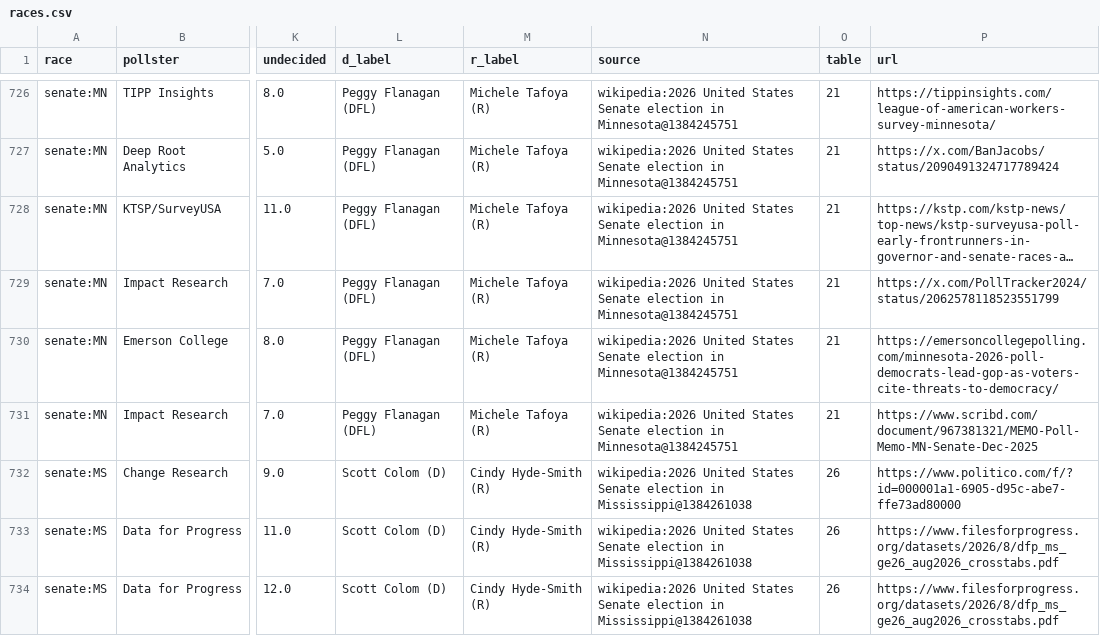
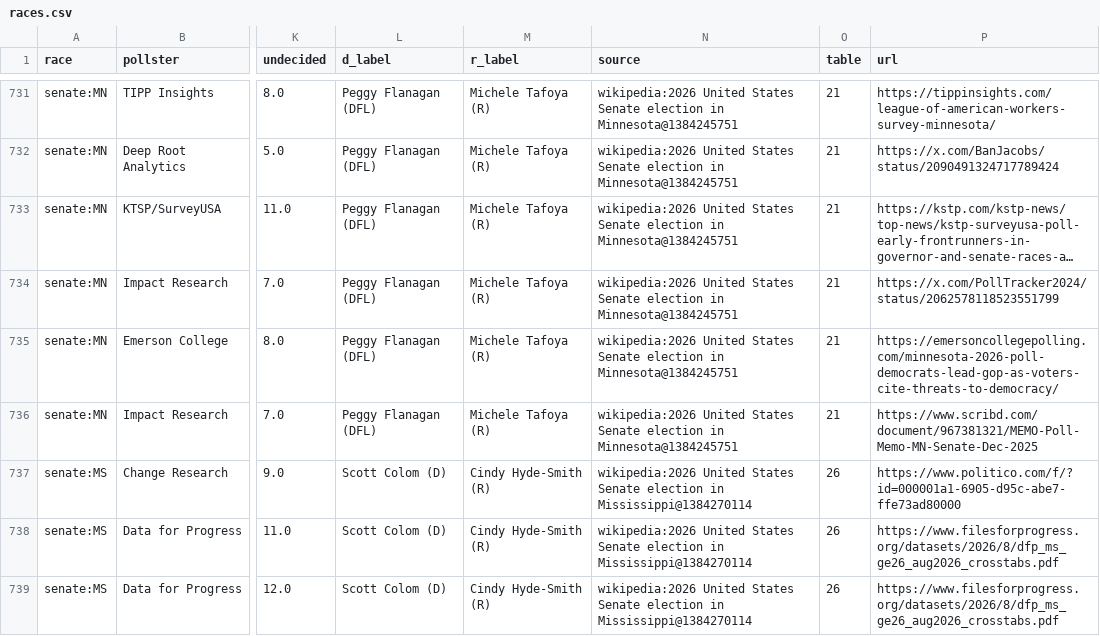
Before and after one commit to KaraZajac/MIDTERMS2026, a CSV file: data/polls/races.csv, drawn as a sheet; only a part is shown, gaps mark what is left out; long unchanged cells end in …; addresses are those after the commit; the diff covers the shown part only; the diff names each change by its address in the sheet, - before the commit and + after, or states it on an @@ line.

```diff
--- a/data/polls/races.csv
+++ b/data/polls/races.csv
-N737:N739 (source): …election in Mississippi@1384261038
+N737:N739 (source): …election in Mississippi@1384270114
```
Also changed, not shown: 5 added rows and 32 edited cells elsewhere in this file, data/finance.csv, data/races/house.csv, 9 other files.
